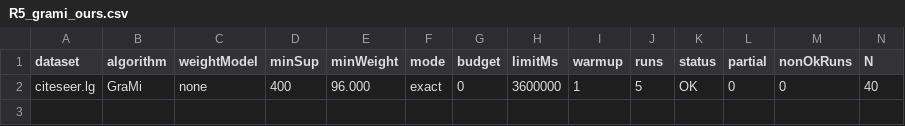
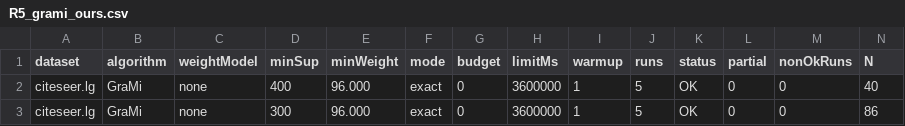
Before and after one commit to tran-minh-thai/welt-weighted-fsm, a CSV file: results/v2_revision/round5_Admin-PC/R5_grami_ours.csv, drawn as a sheet; only a part is shown; rows hold the shown columns only; the diff names each change by its address in the sheet, - before the commit and + after, or states it on an @@ line.

Commit message:
Results: GraMi citeseer.lg minSup=300 tau_w=96: OK

```diff
--- a/results/v2_revision/round5_Admin-PC/R5_grami_ours.csv
+++ b/results/v2_revision/round5_Admin-PC/R5_grami_ours.csv
+row 3: citeseer.lg | GraMi | none | 300 | 96.000 | exact | 0 | 3600000 | 1 | 5 | OK | 0 | 0 | 86
```
